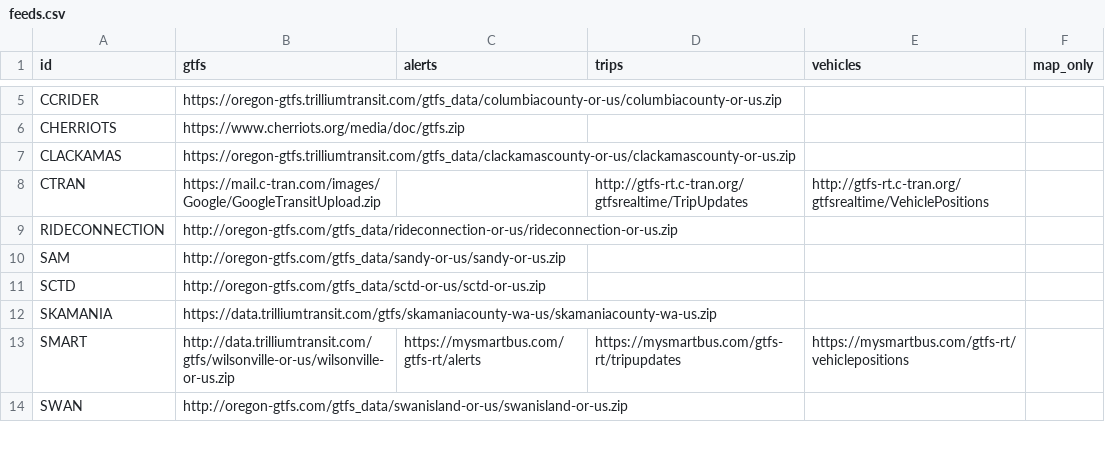
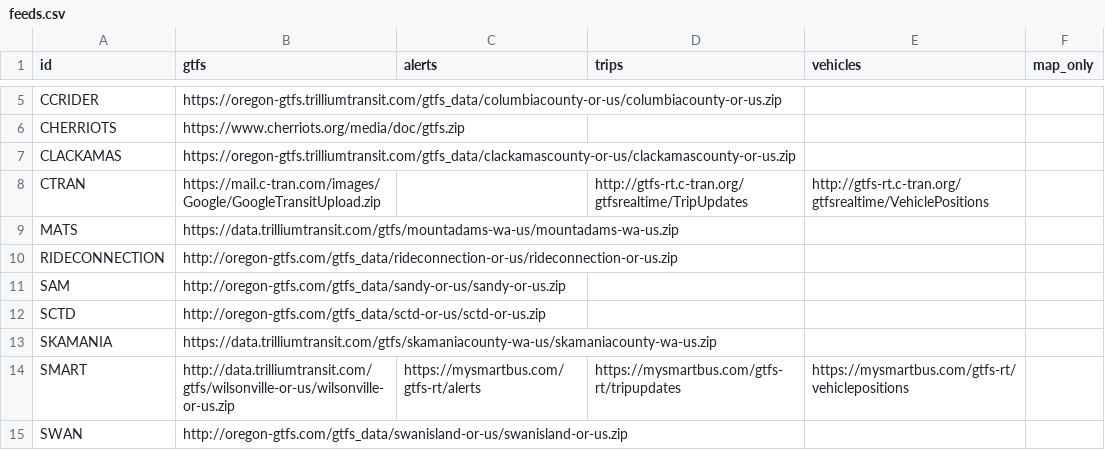
Before and after one commit to OpenTransitTools/convert, a CSV file: ott/convert/csv2json/feeds.csv, drawn as a sheet; only a part is shown, gaps mark what is left out; the diff names each change by its address in the sheet, - before the commit and + after, or states it on an @@ line.

```diff
--- a/ott/convert/csv2json/feeds.csv
+++ b/ott/convert/csv2json/feeds.csv
+row 9: MATS | https://data.trilliumtransit.com/gtfs/mountadams-wa-us/mountadams-wa-us.zip
```
Also changed, not shown: ott/convert/csv2json/logos.csv.
